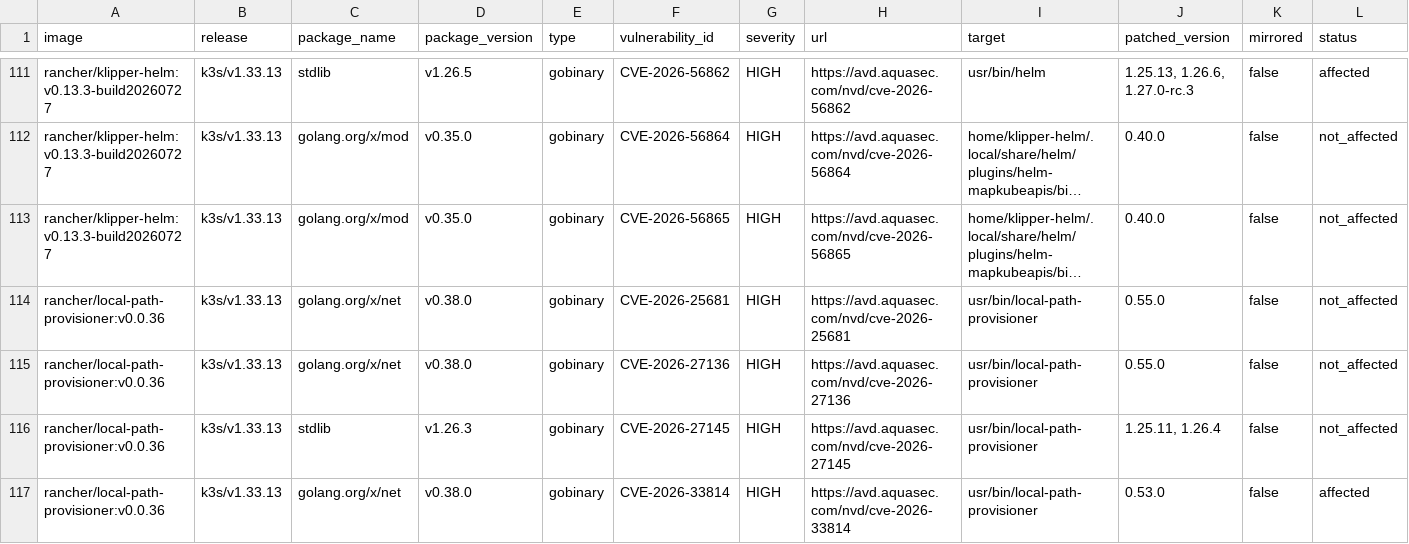
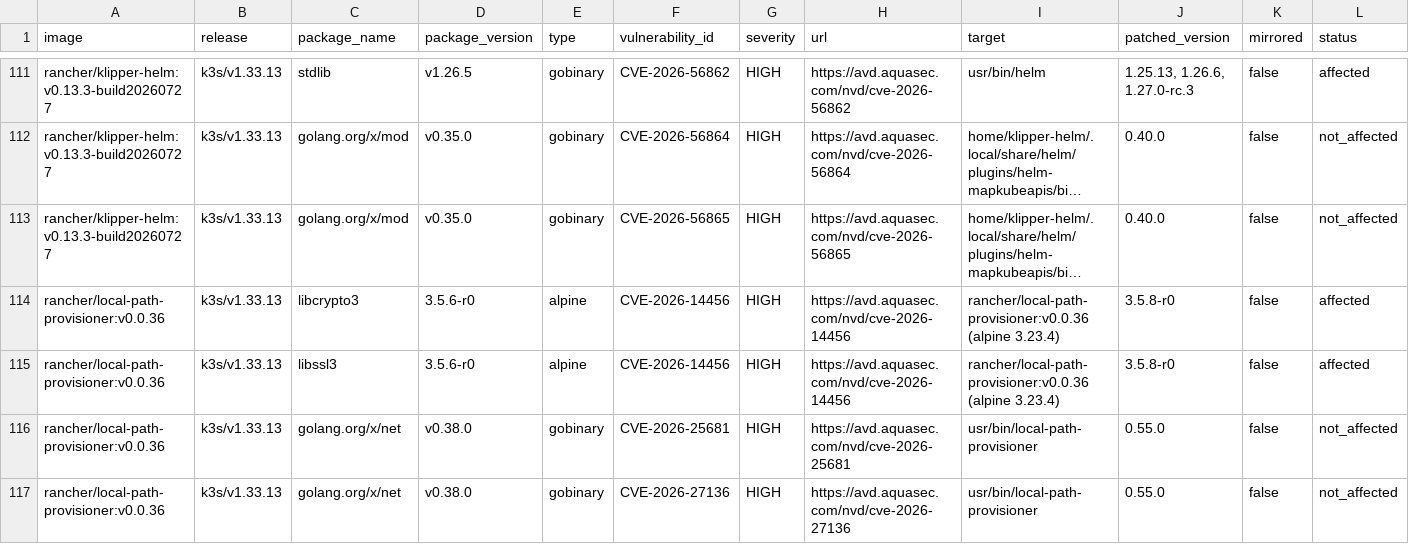
Before and after one commit to k3s-io/scans, a CSV file: docs/csv/report-k3s-v1.33.13-cves.csv, drawn as a sheet; only a part is shown, gaps mark what is left out; the shorter side is filled out with more unchanged rows; long unchanged cells end in …; rows hold the shown columns only; the diff names each change by its address in the sheet, - before the commit and + after, or states it on an @@ line.

```diff
--- a/docs/csv/report-k3s-v1.33.13-cves.csv
+++ b/docs/csv/report-k3s-v1.33.13-cves.csv
+row 114: rancher/local-path-provisioner:v0.0.36 | k3s/v1.33.13 | libcrypto3 | 3.5.6-r0 | alpine | CVE-2026-14456 | HIGH | https://avd.aquasec.com/nvd/cve-2026-14456 | rancher/local-path-provisioner:v0.0.36 (alpine 3.23.4) | 3.5.8-r0 | false | affected
+row 115: rancher/local-path-provisioner:v0.0.36 | k3s/v1.33.13 | libssl3 | 3.5.6-r0 | alpine | CVE-2026-14456 | HIGH | https://avd.aquasec.com/nvd/cve-2026-14456 | rancher/local-path-provisioner:v0.0.36 (alpine 3.23.4) | 3.5.8-r0 | false | affected
```
Also changed, not shown: docs/csv/report-k3s-v1.34.10-cves.csv, docs/csv/report-k3s-v1.35.7-cves.csv, 13 other files.
